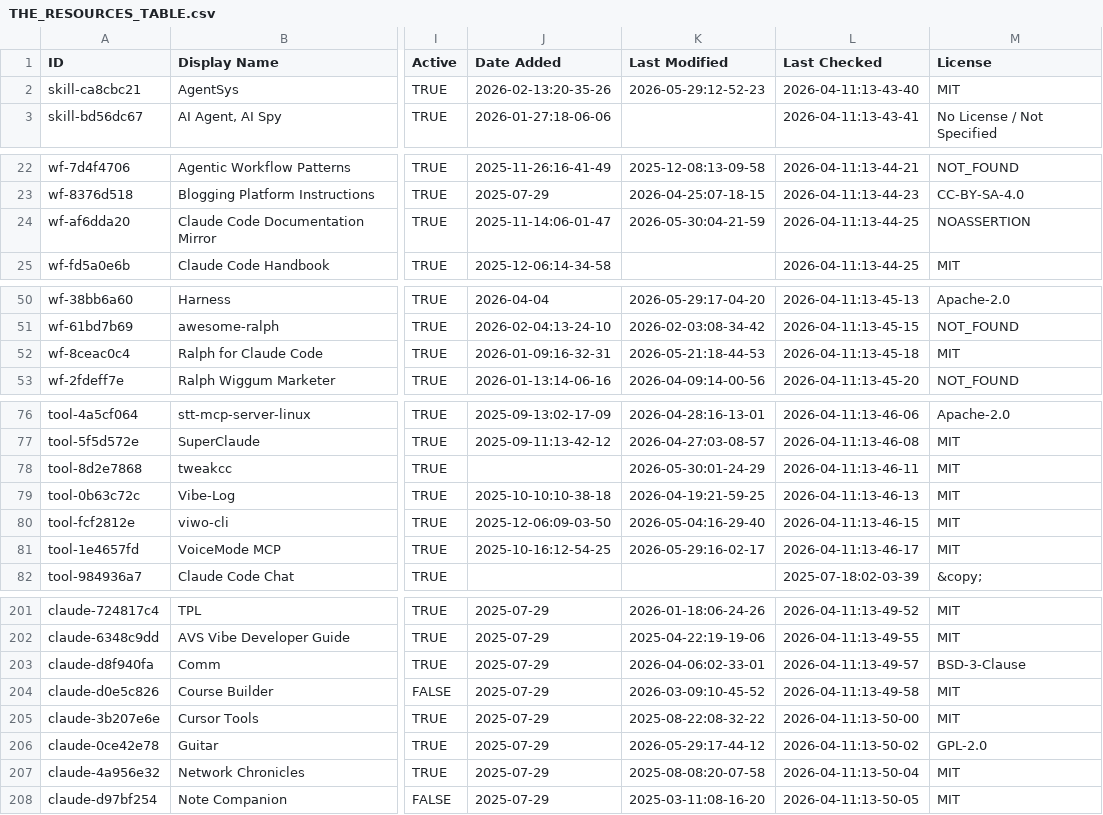
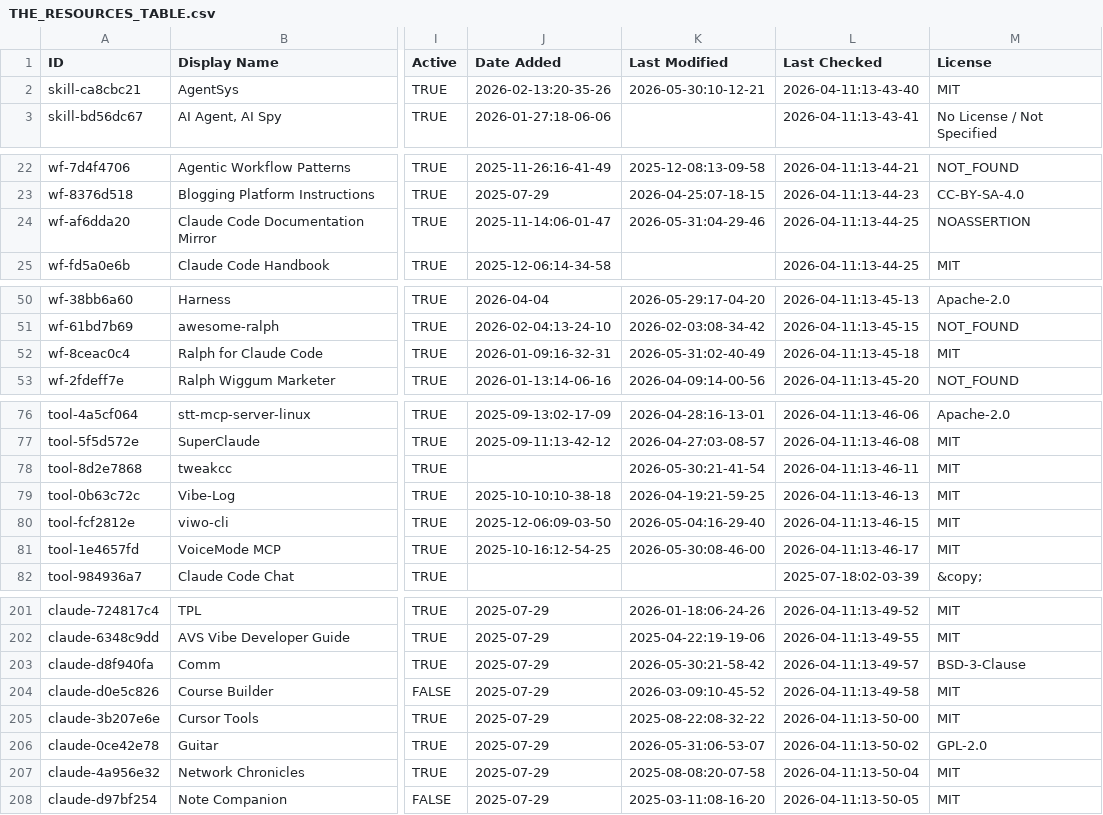
Before and after one commit to kekewolf/awesome-claude-code, a CSV file: THE_RESOURCES_TABLE.csv, drawn as a sheet; only a part is shown, gaps mark what is left out; the diff covers the shown part only; the diff names each change by its address in the sheet, - before the commit and + after, or states it on an @@ line.

```diff
--- a/THE_RESOURCES_TABLE.csv
+++ b/THE_RESOURCES_TABLE.csv
-K2 (Last Modified): 2026-05-29:12-52-23
+K2 (Last Modified): 2026-05-30:10-12-21
-K24 (Last Modified): 2026-05-30:04-21-59
+K24 (Last Modified): 2026-05-31:04-29-46
-K52 (Last Modified): 2026-05-21:18-44-53
+K52 (Last Modified): 2026-05-31:02-40-49
-K78 (Last Modified): 2026-05-30:01-24-29
+K78 (Last Modified): 2026-05-30:21-41-54
-K81 (Last Modified): 2026-05-29:16-02-17
+K81 (Last Modified): 2026-05-30:08-46-00
-K203 (Last Modified): 2026-04-06:02-33-01
+K203 (Last Modified): 2026-05-30:21-58-42
-K206 (Last Modified): 2026-05-29:17-44-12
+K206 (Last Modified): 2026-05-31:06-53-07
```
Also changed, not shown: 24 edited cells elsewhere in this file.
